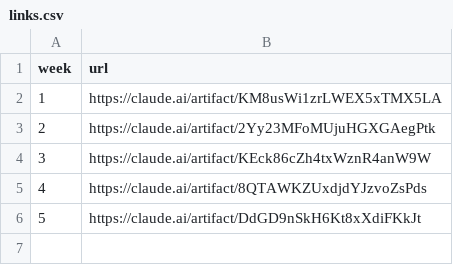
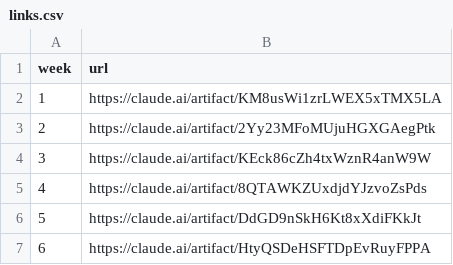
Before and after one commit to hyongdopaulyoon-sketch/hyongdopaulyoon-sketch-nfl-weekly, a CSV file: board/links.csv, drawn as a sheet; the diff names each change by its address in the sheet, - before the commit and + after, or states it on an @@ line.

```diff
--- a/board/links.csv
+++ b/board/links.csv
+row 7: 6 | https://claude.ai/artifact/HtyQSDeHSFTDpEvRuyFPPA
```
Also changed, not shown: data/2026-w06/games.csv, data/2026-w06/line_history.csv, 25 other files.
